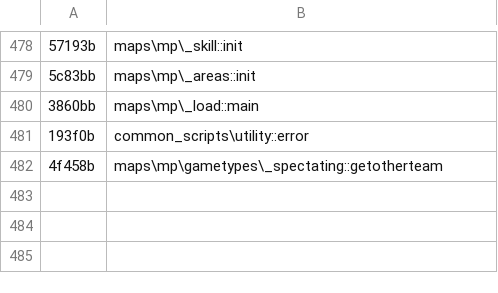
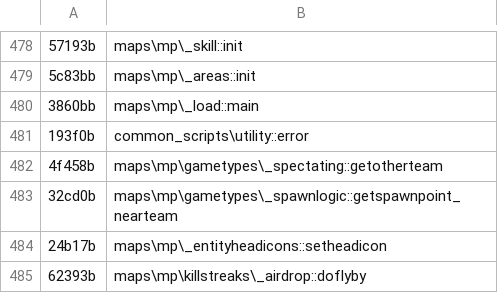
Before and after one commit to Avexiis/OpenRTM, a TSV file: app/src/main/resources/openrtm/cod/iw4-far-calls.tsv, drawn as a sheet; only a part is shown, gaps mark what is left out; the diff names each change by its address in the sheet, - before the commit and + after, or states it on an @@ line.

```diff
--- a/app/src/main/resources/openrtm/cod/iw4-far-calls.tsv
+++ b/app/src/main/resources/openrtm/cod/iw4-far-calls.tsv
+row 483: 32cd0b | maps\mp\gametypes\_spawnlogic::getspawnpoint_nearteam
+row 484: 24b17b | maps\mp\_entityheadicons::setheadicon
+row 485: 62393b | maps\mp\killstreaks\_airdrop::doflyby
```
Also changed, not shown: app/src/main/resources/openrtm/cod/iw4-builtins.tsv, app/src/main/resources/openrtm/cod/iw4-stock-calls.tsv, 6 other files.
